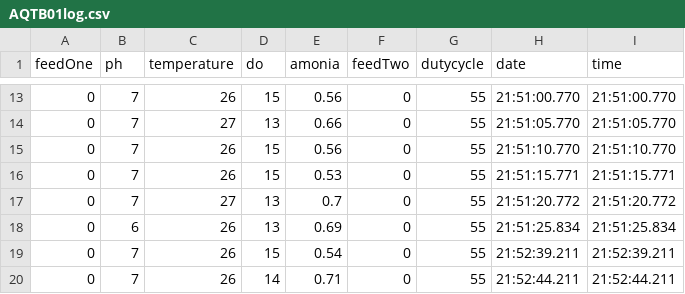
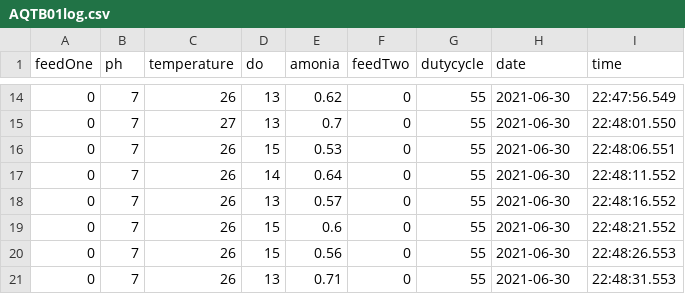
Before and after one commit to ranuarga/aqt-b-mqtt-publish, a CSV file: AQTB01log.csv, drawn as a sheet; only a part is shown, gaps mark what is left out; the diff covers the shown part only.

Commit message:
Fix: Wrong Variable for Date

```diff
--- a/AQTB01log.csv
+++ b/AQTB01log.csv
@@ -13,8 +14,8 @@ feedOne,ph,temperature,do,amonia,feedTwo,dutycycle,date,time
-0,7,26,15,0.56,0,55,21:51:00.770,21:51:00.770
-0,7,27,13,0.66,0,55,21:51:05.770,21:51:05.770
-0,7,26,15,0.56,0,55,21:51:10.770,21:51:10.770
-0,7,26,15,0.53,0,55,21:51:15.771,21:51:15.771
-0,7,27,13,0.7,0,55,21:51:20.772,21:51:20.772
-0,6,26,13,0.69,0,55,21:51:25.834,21:51:25.834
-0,7,26,15,0.54,0,55,21:52:39.211,21:52:39.211
-0,7,26,14,0.71,0,55,21:52:44.211,21:52:44.211
+0,7,26,13,0.62,0,55,2021-06-30,22:47:56.549
+0,7,27,13,0.7,0,55,2021-06-30,22:48:01.550
+0,7,26,15,0.53,0,55,2021-06-30,22:48:06.551
+0,7,26,14,0.64,0,55,2021-06-30,22:48:11.552
+0,7,26,13,0.57,0,55,2021-06-30,22:48:16.552
+0,7,26,15,0.6,0,55,2021-06-30,22:48:21.552
+0,7,26,15,0.56,0,55,2021-06-30,22:48:26.553
+0,7,26,13,0.71,0,55,2021-06-30,22:48:31.553
```
Also changed, not shown: 3 added rows, 2 removed rows and 26 edited cells elsewhere in this file, 1 other file.
